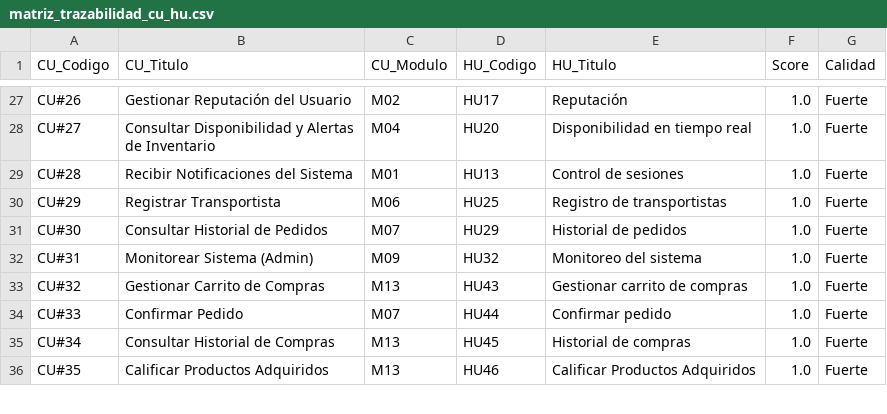
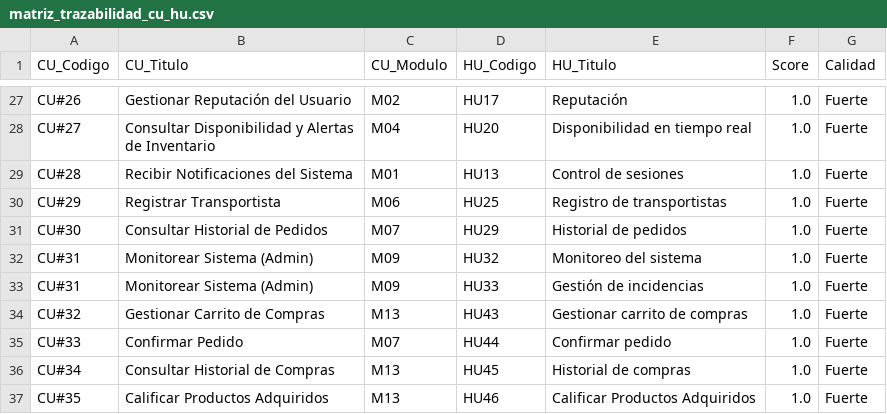
Before and after one commit to AgroConnect-superapp-fp/AgroConnect, a CSV file: docs/matriz_trazabilidad_cu_hu.csv, drawn as a sheet; only a part is shown, gaps mark what is left out; the diff names each change by its address in the sheet, - before the commit and + after, or states it on an @@ line.

Commit message:
docs(trazabilidad): aplica equivalencias D7 y hace no destructivo el generador
- Aplica CU#31->HU33 en cu_hu.csv y RF-33->CU#31->HU33 en rf_cu_hu_detalle.csv.
- Registra las equivalencias D7 en la columna Fuente Asignacion del detalle.
- Reescribe build_traceability_matrix.py: ROOT relativo, merge no destructivo
  (el CSV curado manda) y --check con integridad referencial, D7, modulos,
  unicidad y prueba de idempotencia.
- Agrega .gitattributes para preservar el CRLF de los CSV y evitar falsos
  positivos de whitespace.
- Corrige el resumen: 66/66 CU con HU y 75 relaciones CU->HU totales.
- Documenta el bloqueo de renumeracion v2.0 en hallazgos y acta.

```diff
--- a/docs/matriz_trazabilidad_cu_hu.csv
+++ b/docs/matriz_trazabilidad_cu_hu.csv
+row 33: CU#31 | Monitorear Sistema (Admin) | M09 | HU33 | Gestión de incidencias | 1.0 | Fuerte
```
Also changed, not shown: docs/matriz_trazabilidad_detalle.csv, docs/matriz_trazabilidad_rf_cu_hu_detalle.csv, 5 other files.
